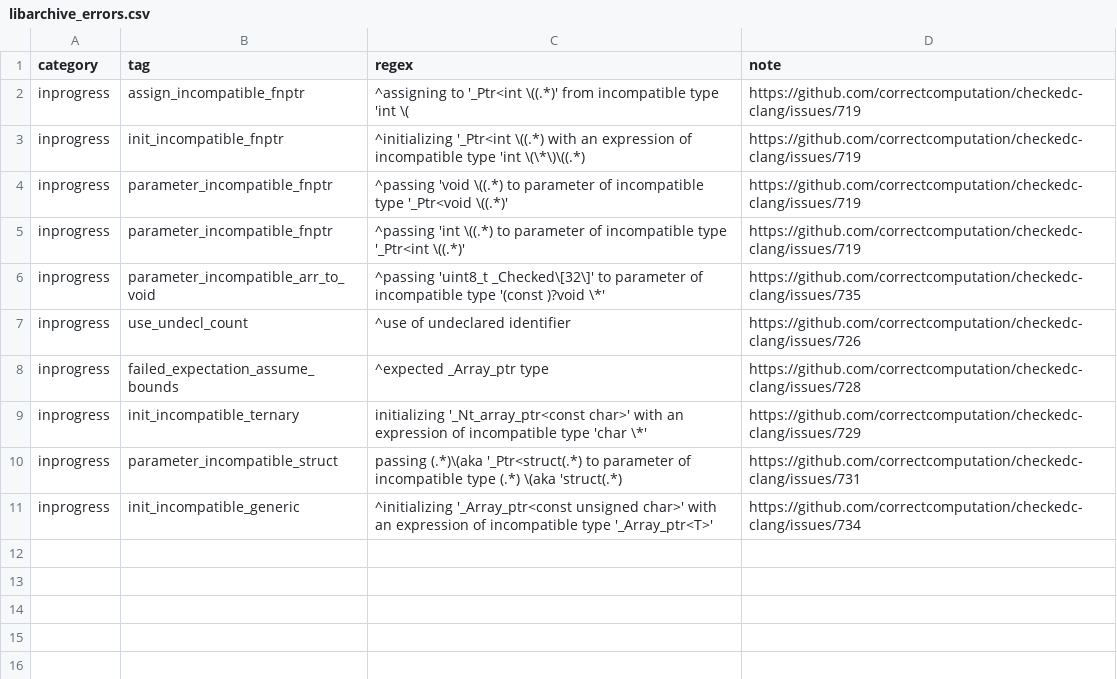
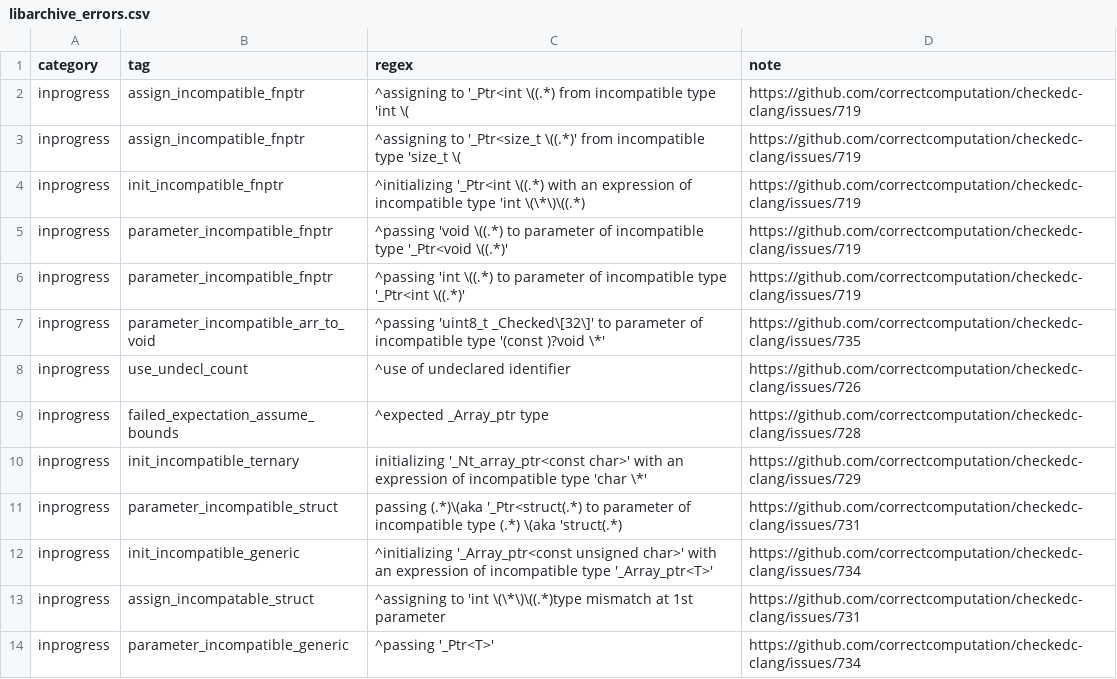
Before and after one commit to purs3lab/3c-actions, a CSV file: libarchive_errors.csv, drawn as a sheet.

```diff
--- a/libarchive_errors.csv
+++ b/libarchive_errors.csv
@@ -1,3 +1,4 @@
 category,tag,regex,note
-inprogress,assign_incompatible_fnptr,"^assigning to '_Ptr<int \((.*)' from incompatible type 'int \(","https://github.com/correctcomputation/checkedc-clang/issues/719"
+inprogress,assign_incompatible_fnptr,"^assigning to '_Ptr<int \((.*) from incompatible type 'int \(","https://github.com/correctcomputation/checkedc-clang/issues/719"
+inprogress,assign_incompatible_fnptr,"^assigning to '_Ptr<size_t \((.*)' from incompatible type 'size_t \(","https://github.com/correctcomputation/checkedc-clang/issues/719"
 inprogress,init_incompatible_fnptr,"^initializing '_Ptr<int \((.*) with an expression of incompatible type 'int \(\*\)\((.*)","https://github.com/correctcomputation/checkedc-clang/issues/719"
@@ -11 +12,3 @@ inprogress,parameter_incompatible_struct,"passing (.*)\(aka '_Ptr<struct(.*) to
 inprogress,init_incompatible_generic,"^initializing '_Array_ptr<const unsigned char>' with an expression of incompatible type '_Array_ptr<T>'","https://github.com/correctcomputation/checkedc-clang/issues/734"
+inprogress,assign_incompatable_struct,"^assigning to 'int \(\*\)\((.*)type mismatch at 1st parameter","https://github.com/correctcomputation/checkedc-clang/issues/731"
+inprogress,parameter_incompatible_generic,"^passing '_Ptr<T>'","https://github.com/correctcomputation/checkedc-clang/issues/734"
```
Also changed, not shown: libtiff_errors.csv.
